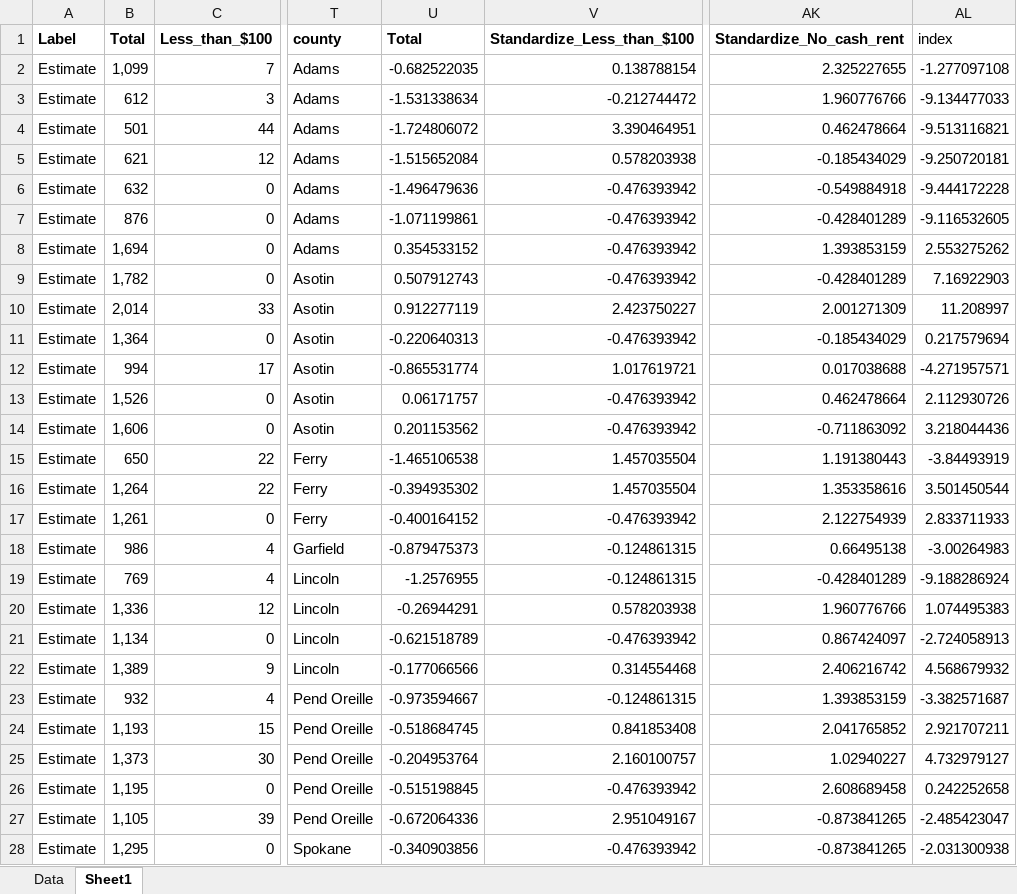
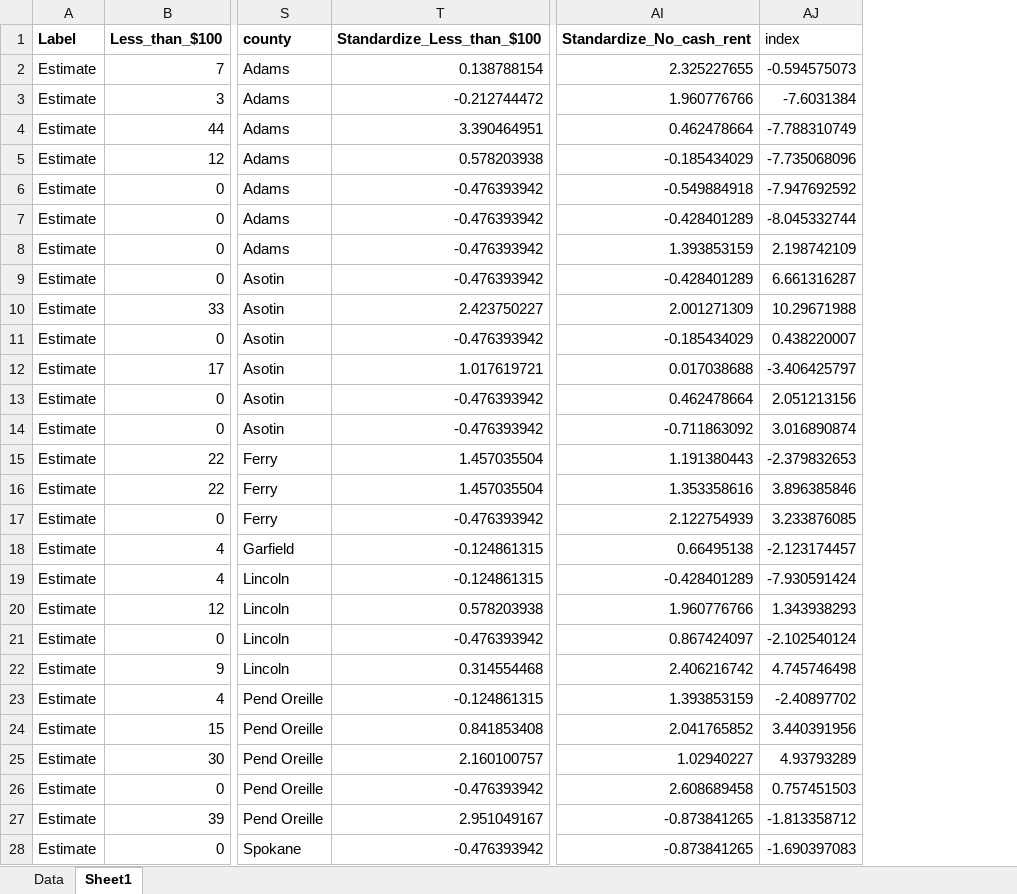
Before and after one commit to nicholasptran/eastern-washington-digital-equity, an Excel workbook: app/data/B25104 monthly housing cost.xlsx, sheet Sheet1, drawn as a sheet; only a part is shown, gaps mark what is left out; values as stored, in another font and other column widths than the file's, no borders; removed rows and columns are numbered as before the commit, all else as after; the diff covers the shown part only; the diff names each change by its address in the sheet, - before the commit and + after, or states it on an @@ line.

Commit message:
complete data

```diff
--- a/app/data/B25104 monthly housing cost.xlsx (sheet Sheet1)
+++ b/app/data/B25104 monthly housing cost.xlsx (sheet Sheet1)
-column B (Total), rows 2-28: 1,099 | 612 | 501 | 621 | 632 | 876 | 1,694 | 1,782 | 2,014 | 1,364 | 994 | 1,526 | 1,606 | 650 | 1,264 | 1,261 | 986 | 769 | 1,336 | 1,134 | 1,389 | 932 | 1,193 | 1,373 | 1,195 | 1,105 | 1,295
-column U (Total), rows 2-28: -0.682522035 | -1.531338634 | -1.724806072 | -1.515652084 | -1.496479636 | -1.071199861 | 0.354533152 | 0.507912743 | 0.912277119 | -0.220640313 | -0.865531774 | 0.06171757 | 0.201153562 | -1.465106538 | -0.394935302 | -0.400164152 | -0.879475373 | -1.2576955 | -0.26944291 | -0.621518789 | -0.177066566 | -0.973594667 | -0.518684745 | -0.204953764 | -0.515198845 | -0.672064336 | -0.340903856
-AJ2 (index): -1.277097108
+AJ2 (index): -0.594575073
-AJ3 (index): -9.134477033
+AJ3 (index): -7.6031384
-AJ4 (index): -9.513116821
+AJ4 (index): -7.788310749
-AJ5 (index): -9.250720181
+AJ5 (index): -7.735068096
-AJ6 (index): -9.444172228
+AJ6 (index): -7.947692592
-AJ7 (index): -9.116532605
+AJ7 (index): -8.045332744
-AJ8 (index): 2.553275262
+AJ8 (index): 2.198742109
-AJ9 (index): 7.16922903
+AJ9 (index): 6.661316287
-AJ10 (index): 11.208997
+AJ10 (index): 10.29671988
-AJ11 (index): 0.217579694
+AJ11 (index): 0.438220007
-AJ12 (index): -4.271957571
+AJ12 (index): -3.406425797
-AJ13 (index): 2.112930726
+AJ13 (index): 2.051213156
-AJ14 (index): 3.218044436
+AJ14 (index): 3.016890874
-AJ15 (index): -3.84493919
+AJ15 (index): -2.379832653
-AJ16 (index): 3.501450544
+AJ16 (index): 3.896385846
-AJ17 (index): 2.833711933
+AJ17 (index): 3.233876085
-AJ18 (index): -3.00264983
+AJ18 (index): -2.123174457
-AJ19 (index): -9.188286924
+AJ19 (index): -7.930591424
-AJ20 (index): 1.074495383
+AJ20 (index): 1.343938293
-AJ21 (index): -2.724058913
+AJ21 (index): -2.102540124
-AJ22 (index): 4.568679932
+AJ22 (index): 4.745746498
-AJ23 (index): -3.382571687
+AJ23 (index): -2.40897702
-AJ24 (index): 2.921707211
+AJ24 (index): 3.440391956
-AJ25 (index): 4.732979127
+AJ25 (index): 4.93793289
-AJ26 (index): 0.242252658
+AJ26 (index): 0.757451503
-AJ27 (index): -2.485423047
+AJ27 (index): -1.813358712
-AJ28 (index): -2.031300938
+AJ28 (index): -1.690397083
```
Also changed, not shown: 156 edited cells elsewhere in this sheet, formulas that keep their value, app/data/B19055Social Security incoem in the past 12 mnts for household.xlsx, app/data/B19058pUBLIC ASSISTANCE INCOME OR FOOD STAMPS IN THE PAST 12 MONTHS FOR HOUSEHOLDS.xlsx, 4 other files.
